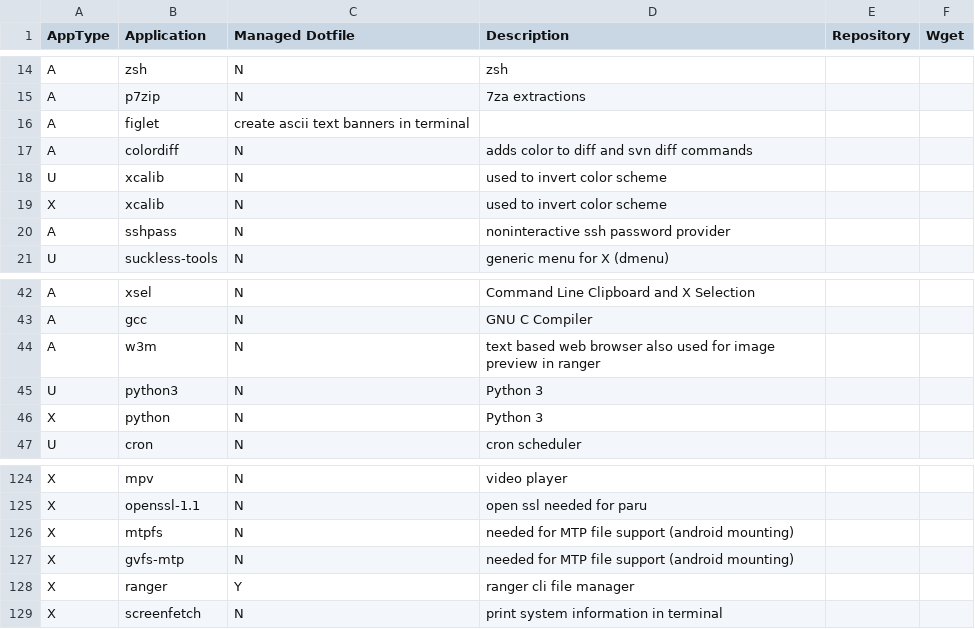
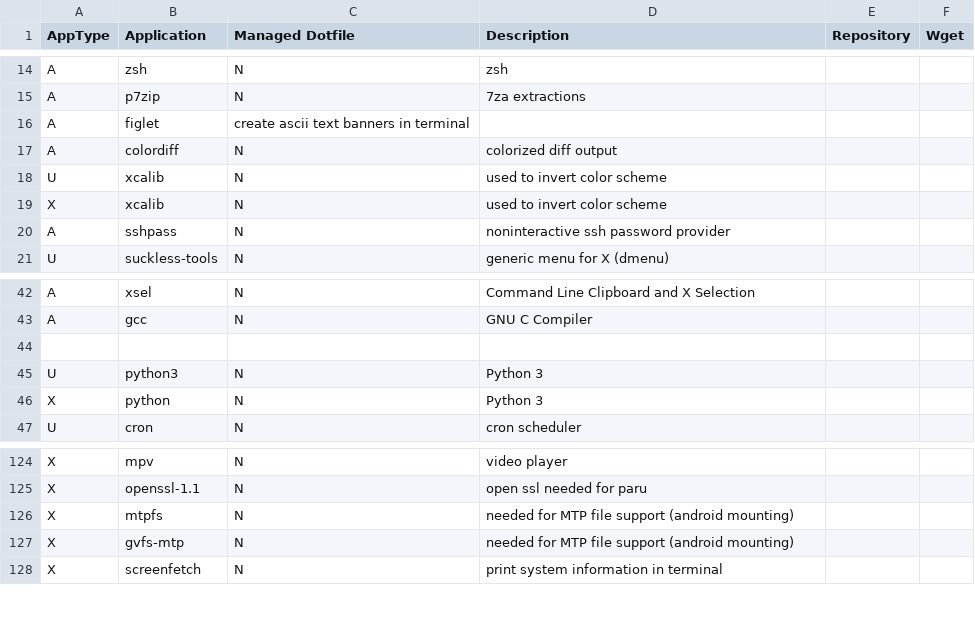
Before and after one commit to gutelfuldead/dotfiles, a CSV file: apps.csv, drawn as a sheet; only a part is shown, gaps mark what is left out.

```diff
--- a/apps.csv
+++ b/apps.csv
@@ -16,3 +16,3 @@ A,p7zip,N,7za extractions,,
 A,figlet,create ascii text banners in terminal,,
-A,colordiff,N,adds color to diff and svn diff commands,,
+A,colordiff,N,colorized diff output,,
 U,xcalib,N,used to invert color scheme,,
@@ -43,3 +43,3 @@ A,xsel,N,Command Line Clipboard and X Selection,,
 A,gcc,N,GNU C Compiler,,
-A,w3m,N,text based web browser also used for image preview in ranger,,
+
 U,python3,N,Python 3,,
@@ -127,3 +127,2 @@ X,mtpfs,N,needed for MTP file support (android mounting),,
 X,gvfs-mtp,N,needed for MTP file support (android mounting),,
-X,ranger,Y,ranger cli file manager,,
 X,screenfetch,N,print system information in terminal,,
```
Also changed, not shown: 14 other files.
